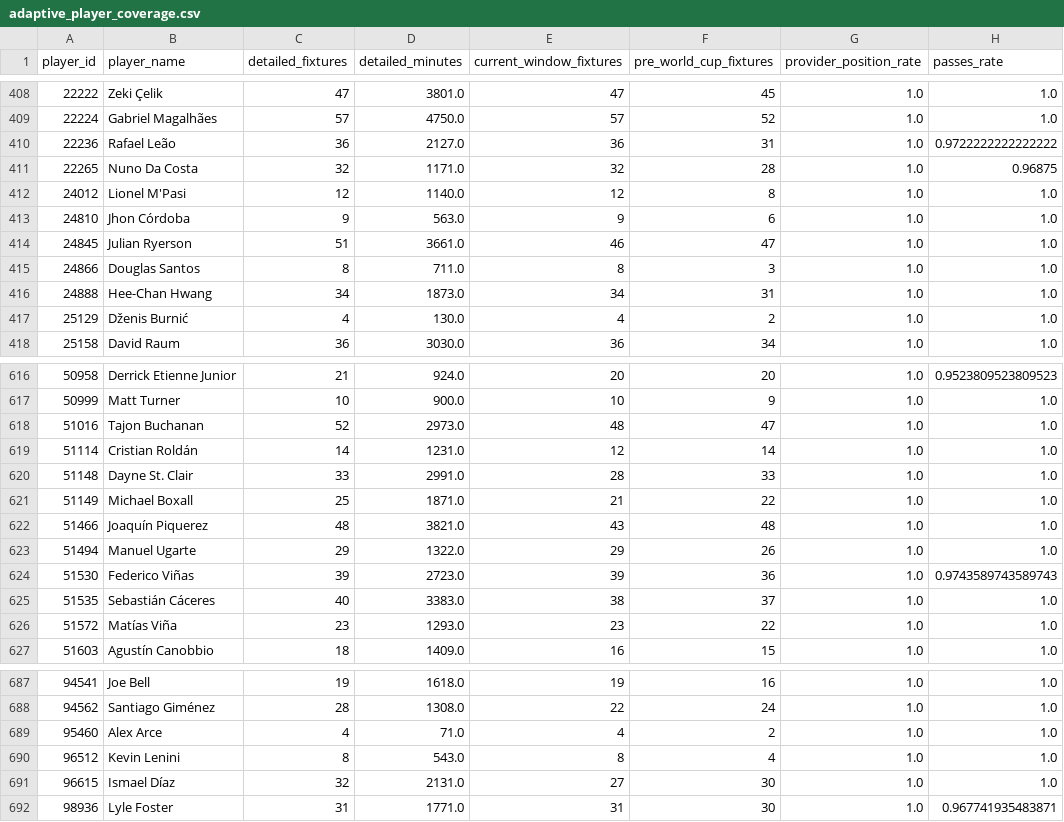
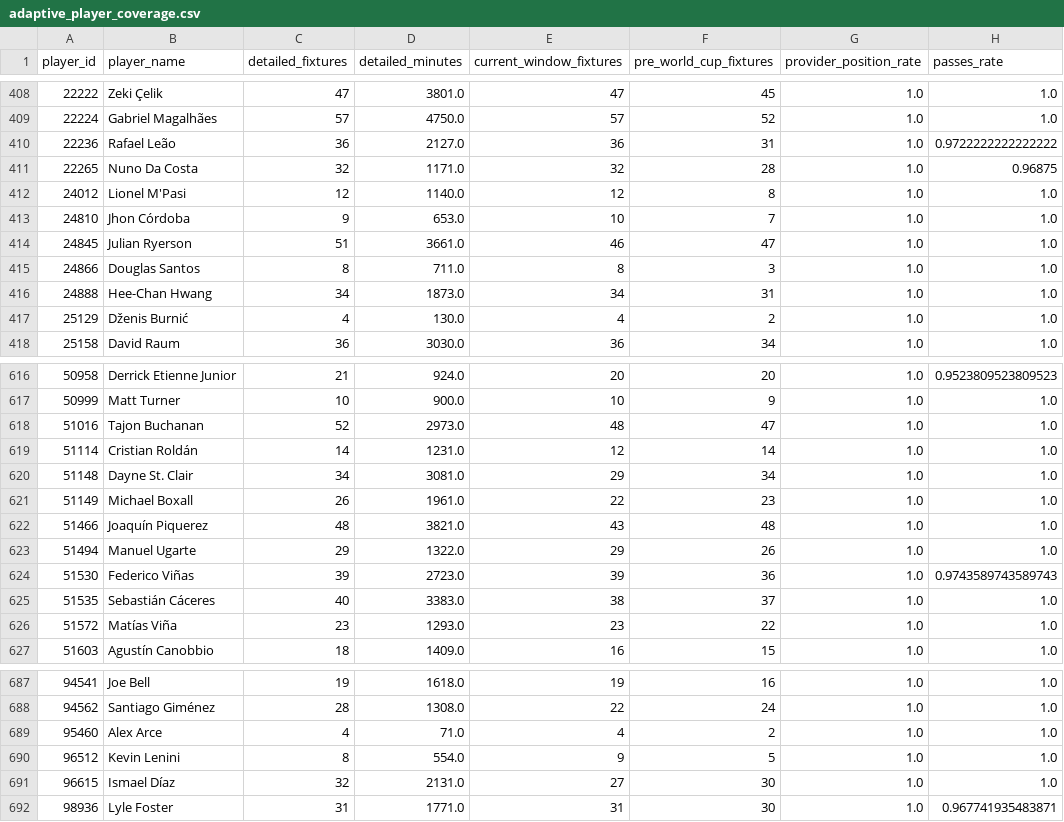
Before and after one commit to ViniciusCovas/synthetic-xi-2026, a CSV file: data/audits/adaptive_player_coverage.csv, drawn as a sheet; only a part is shown, gaps mark what is left out; the diff names each change by its address in the sheet, - before the commit and + after, or states it on an @@ line.

```diff
--- a/data/audits/adaptive_player_coverage.csv
+++ b/data/audits/adaptive_player_coverage.csv
-D413 (detailed_minutes): 563.0
+D413 (detailed_minutes): 653.0
-E413 (current_window_fixtures): 9
+E413 (current_window_fixtures): 10
-F413 (pre_world_cup_fixtures): 6
+F413 (pre_world_cup_fixtures): 7
-C620 (detailed_fixtures): 33
+C620 (detailed_fixtures): 34
-D620 (detailed_minutes): 2991.0
+D620 (detailed_minutes): 3081.0
-E620 (current_window_fixtures): 28
+E620 (current_window_fixtures): 29
-F620 (pre_world_cup_fixtures): 33
+F620 (pre_world_cup_fixtures): 34
-C621 (detailed_fixtures): 25
+C621 (detailed_fixtures): 26
-D621 (detailed_minutes): 1871.0
+D621 (detailed_minutes): 1961.0
-E621 (current_window_fixtures): 21
+E621 (current_window_fixtures): 22
-F621 (pre_world_cup_fixtures): 22
+F621 (pre_world_cup_fixtures): 23
-D690 (detailed_minutes): 543.0
+D690 (detailed_minutes): 554.0
-E690 (current_window_fixtures): 8
+E690 (current_window_fixtures): 9
-F690 (pre_world_cup_fixtures): 4
+F690 (pre_world_cup_fixtures): 5
```
Also changed, not shown: 4 other files.
